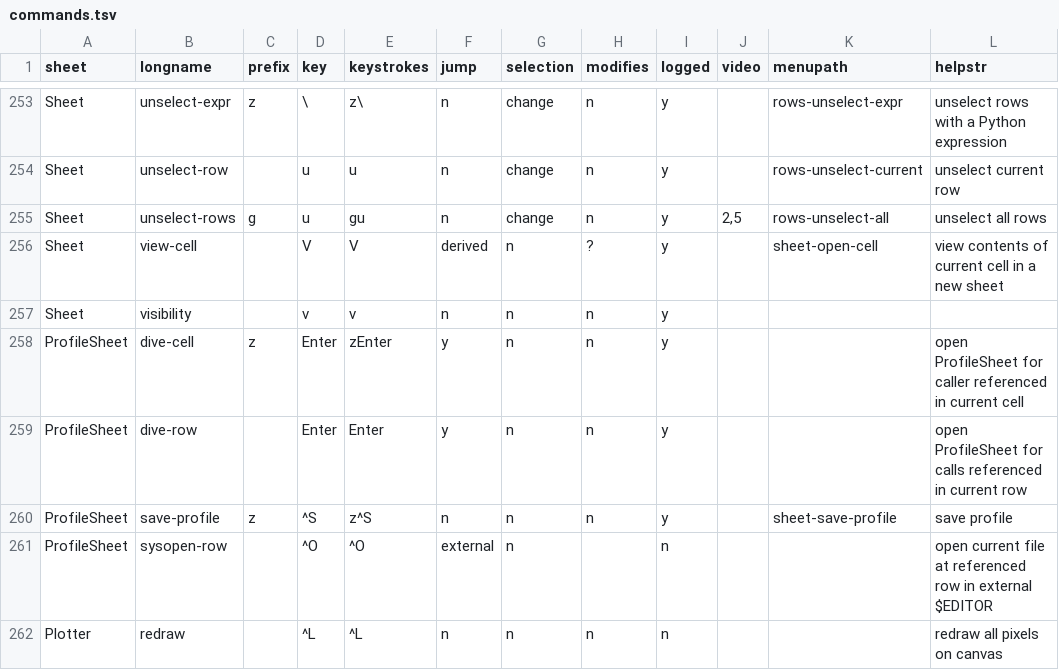
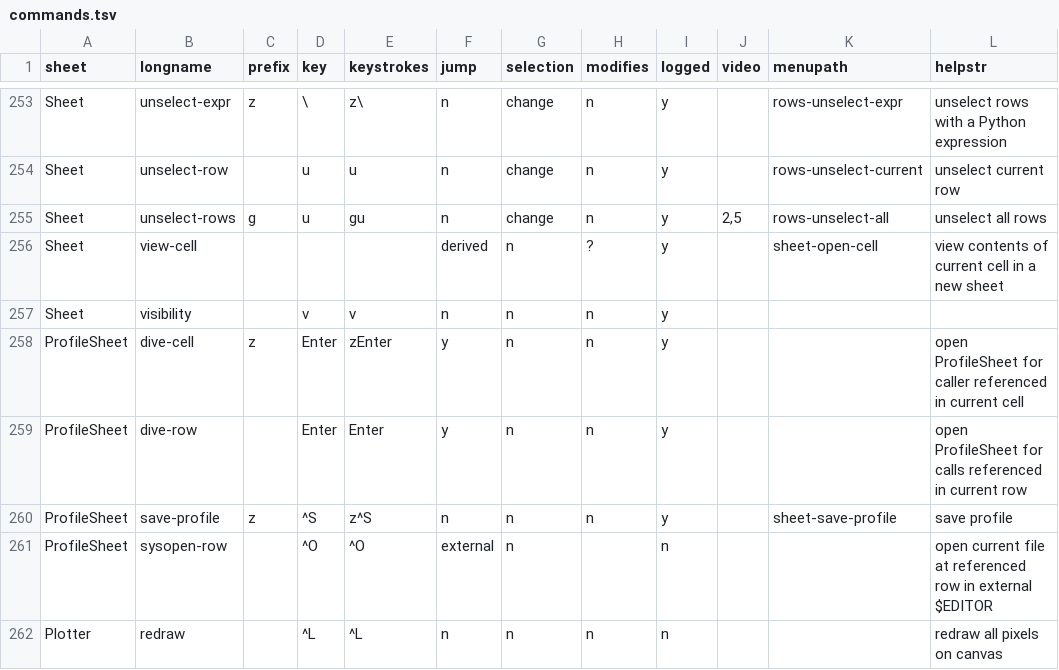
Before and after one commit to saulpw/visidata, a TSV file: visidata/commands.tsv, drawn as a sheet; only a part is shown, gaps mark what is left out.

Commit message:
[vdmenu] Shift+V opens menu of core sheets
- press Enter to open sheet described in current row

```diff
--- a/visidata/commands.tsv
+++ b/visidata/commands.tsv
@@ -255,3 +255,3 @@ Sheet	unselect-row		u	u	n	change	n	y		rows-unselect-current	unselect current row
 Sheet	unselect-rows	g	u	gu	n	change	n	y	2,5	rows-unselect-all	unselect all rows
-Sheet	view-cell		V	V	derived	n	?	y		sheet-open-cell	view contents of current cell in a new sheet
+Sheet	view-cell				derived	n	?	y		sheet-open-cell	view contents of current cell in a new sheet
 Sheet	visibility		v	v	n	n	n	y			
```
Also changed, not shown: 2 other files.
